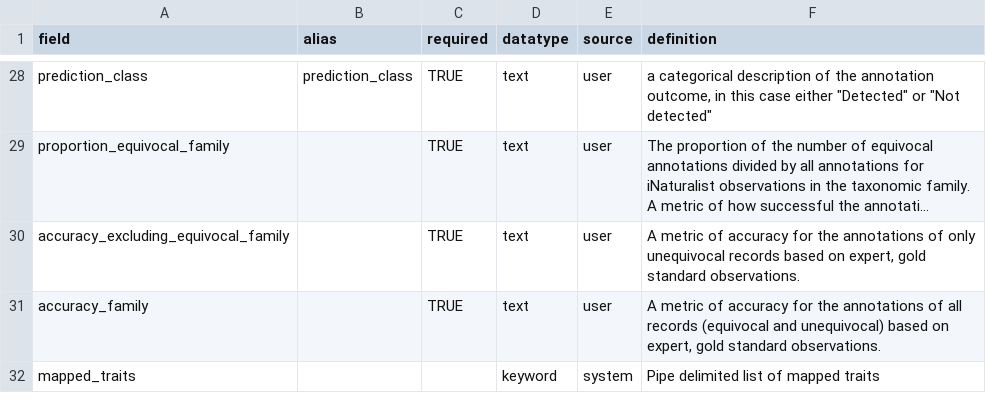
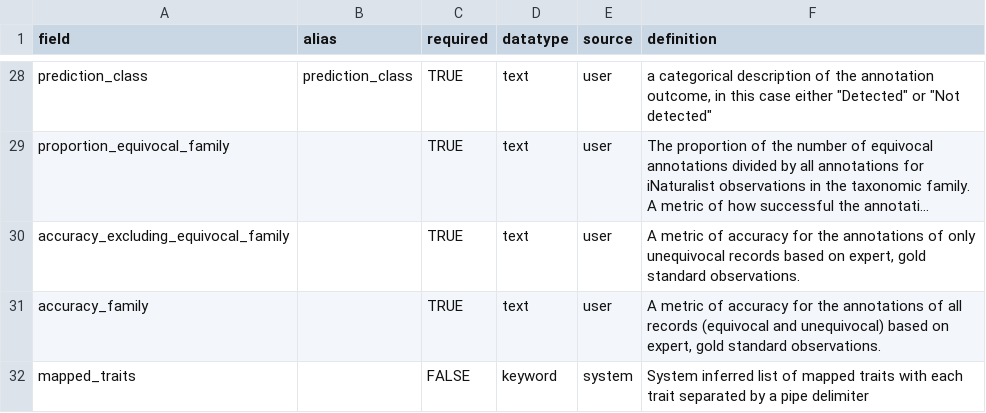
Before and after one commit to Phenobase/phenobase_data, a CSV file: data/columns.csv, drawn as a sheet; only a part is shown, gaps mark what is left out; long unchanged cells end in ….

Commit message:
Update columns.csv

```diff
--- a/data/columns.csv
+++ b/data/columns.csv
@@ -31,2 +31,2 @@ accuracy_excluding_equivocal_family,,TRUE,text,user,"A metric of accuracy for th
 accuracy_family,,TRUE,text,user,"A metric of accuracy for the annotations of all records (equivocal and unequivocal) based on expert, gold standard observations."
-mapped_traits,,,keyword,system,Pipe delimited list of mapped traits
+mapped_traits,,FALSE,keyword,system,System inferred list of mapped traits with each trait separated by a pipe delimiter
```
